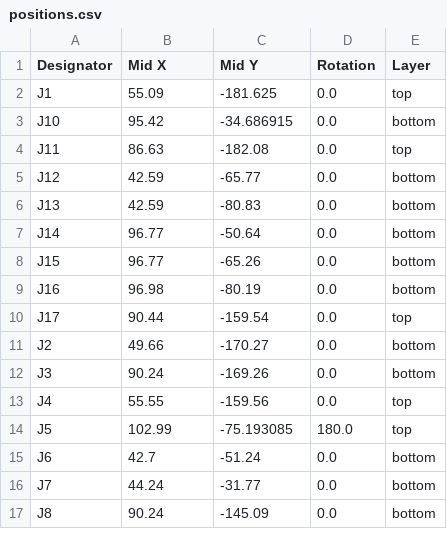
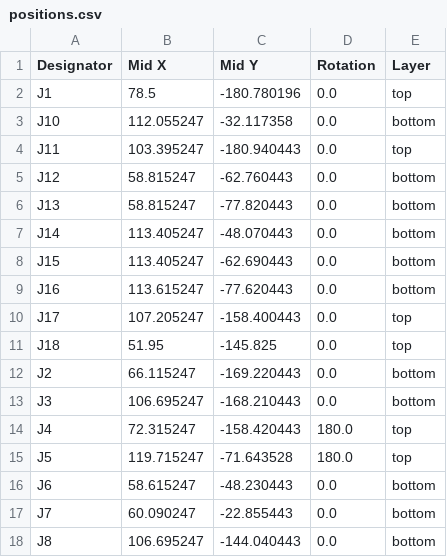
Before and after one commit to PeakSat/system-pcbs, a CSV file: PlusX_Cover/production/positions.csv, drawn as a sheet; only a part is shown; the diff covers the shown part only.

Commit message:
X Cover: Flight Ready Cosmetics

```diff
--- a/PlusX_Cover/production/positions.csv
+++ b/PlusX_Cover/production/positions.csv
@@ -1,17 +1,18 @@
 Designator,Mid X,Mid Y,Rotation,Layer
-J1,55.09,-181.625,0.0,top
-J10,95.42,-34.686915,0.0,bottom
-J11,86.63,-182.08,0.0,top
-J12,42.59,-65.77,0.0,bottom
-J13,42.59,-80.83,0.0,bottom
-J14,96.77,-50.64,0.0,bottom
-J15,96.77,-65.26,0.0,bottom
-J16,96.98,-80.19,0.0,bottom
-J17,90.44,-159.54,0.0,top
-J2,49.66,-170.27,0.0,bottom
-J3,90.24,-169.26,0.0,bottom
-J4,55.55,-159.56,0.0,top
-J5,102.99,-75.193085,180.0,top
-J6,42.7,-51.24,0.0,bottom
-J7,44.24,-31.77,0.0,bottom
-J8,90.24,-145.09,0.0,bottom
+J1,78.5,-180.780196,0.0,top
+J10,112.055247,-32.117358,0.0,bottom
+J11,103.395247,-180.940443,0.0,top
+J12,58.815247,-62.760443,0.0,bottom
+J13,58.815247,-77.820443,0.0,bottom
+J14,113.405247,-48.070443,0.0,bottom
+J15,113.405247,-62.690443,0.0,bottom
+J16,113.615247,-77.620443,0.0,bottom
+J17,107.205247,-158.400443,0.0,top
+J18,51.95,-145.825,0.0,top
+J2,66.115247,-169.220443,0.0,bottom
+J3,106.695247,-168.210443,0.0,bottom
+J4,72.315247,-158.420443,180.0,top
+J5,119.715247,-71.643528,180.0,top
+J6,58.615247,-48.230443,0.0,bottom
+J7,60.090247,-22.855443,0.0,bottom
+J8,106.695247,-144.040443,0.0,bottom
```
Also changed, not shown: 10 edited cells elsewhere in this file, PlusX_Cover/production/bom.csv, 8 other files.
